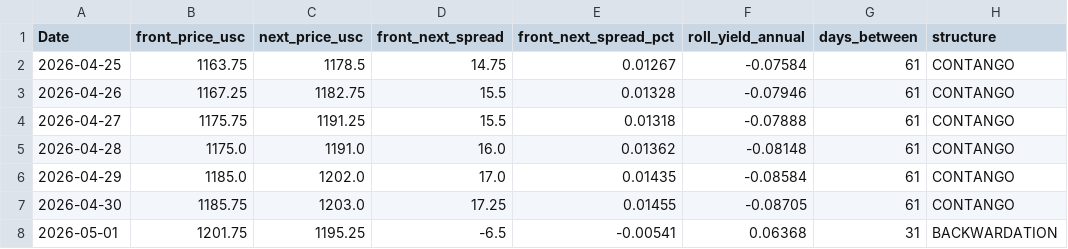
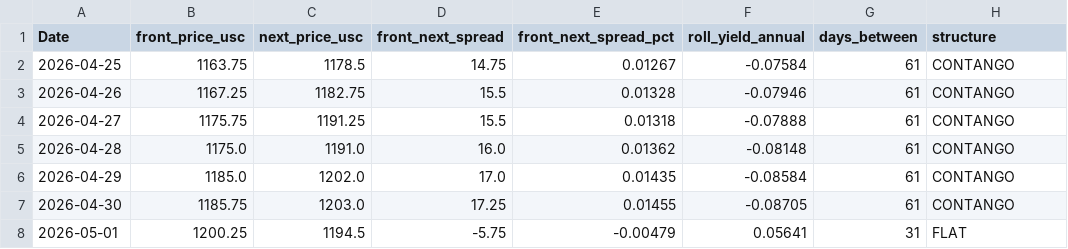
Before and after one commit to Nicotina712/agrocast, a CSV file: data/curve_history.csv, drawn as a sheet.

Commit message:
data: refresh pipeline artifacts (2026-05-01 13:15 UTC)

```diff
--- a/data/curve_history.csv
+++ b/data/curve_history.csv
@@ -7,2 +7,2 @@ Date,front_price_usc,next_price_usc,front_next_spread,front_next_spread_pct,roll
 2026-04-30,1185.75,1203.0,17.25,0.01455,-0.08705,61,CONTANGO
-2026-05-01,1201.75,1195.25,-6.5,-0.00541,0.06368,31,BACKWARDATION
+2026-05-01,1200.25,1194.5,-5.75,-0.00479,0.05641,31,FLAT
```
Also changed, not shown: data/cme_history.csv, data/cvol_history.csv, 1 other file.
